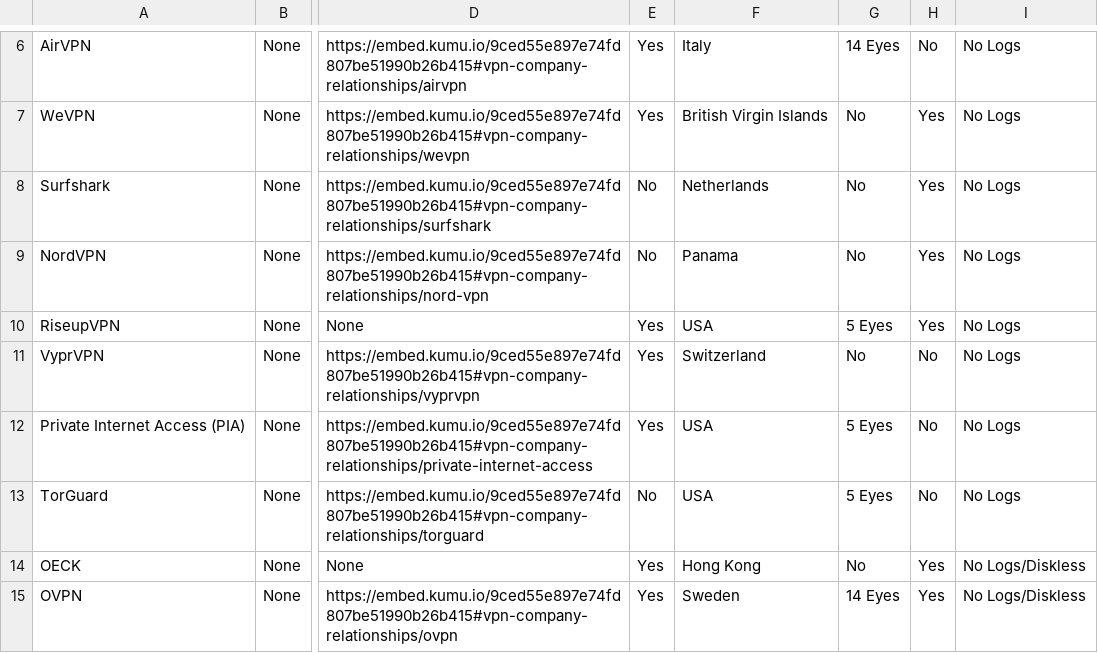
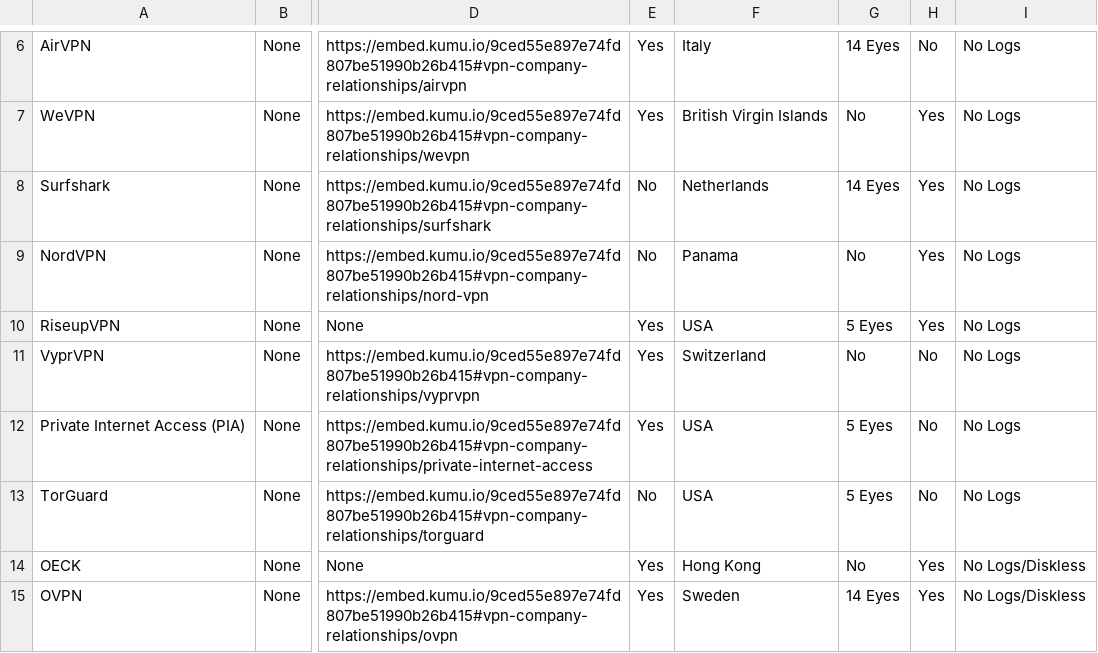
Before and after one commit to techlore/VPN-reviews, a CSV file: VPNchart.csv, drawn as a sheet; only a part is shown, gaps mark what is left out; the diff names each change by its address in the sheet, - before the commit and + after, or states it on an @@ line.

Commit message:
Surfshark in 14 Eyes
Small little error from when Surfshark updated their jurisdiction to the Netherlands and didn't update the chart to mark it as 14 eyes

```diff
--- a/VPNchart.csv
+++ b/VPNchart.csv
-G8: No
+G8: 14 Eyes
```
